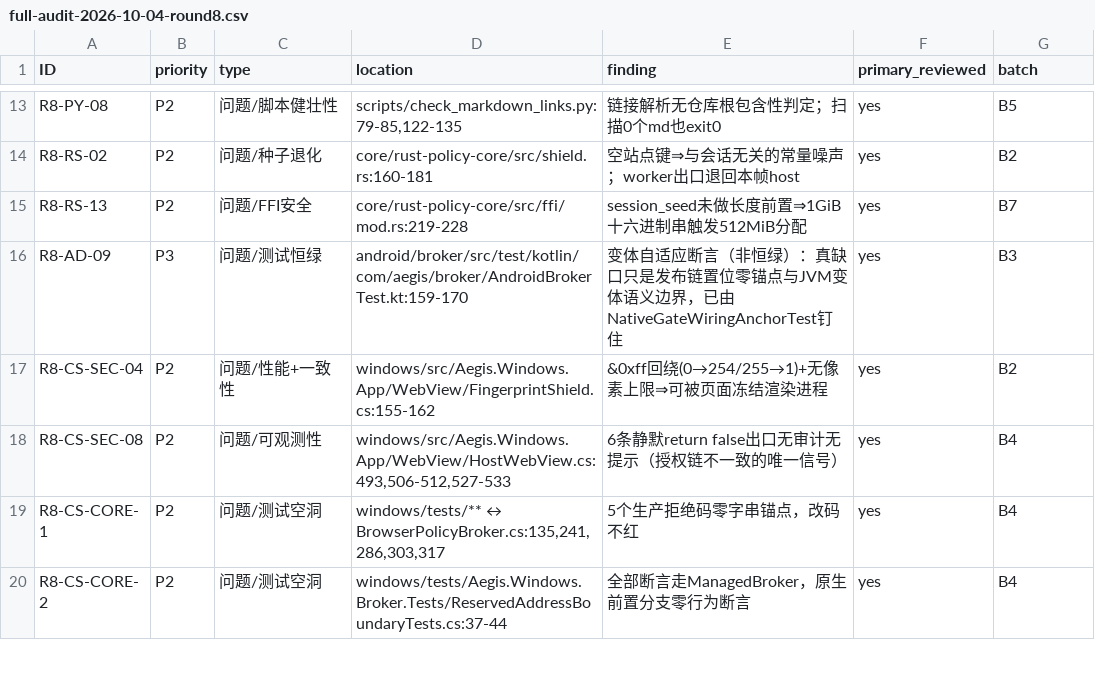
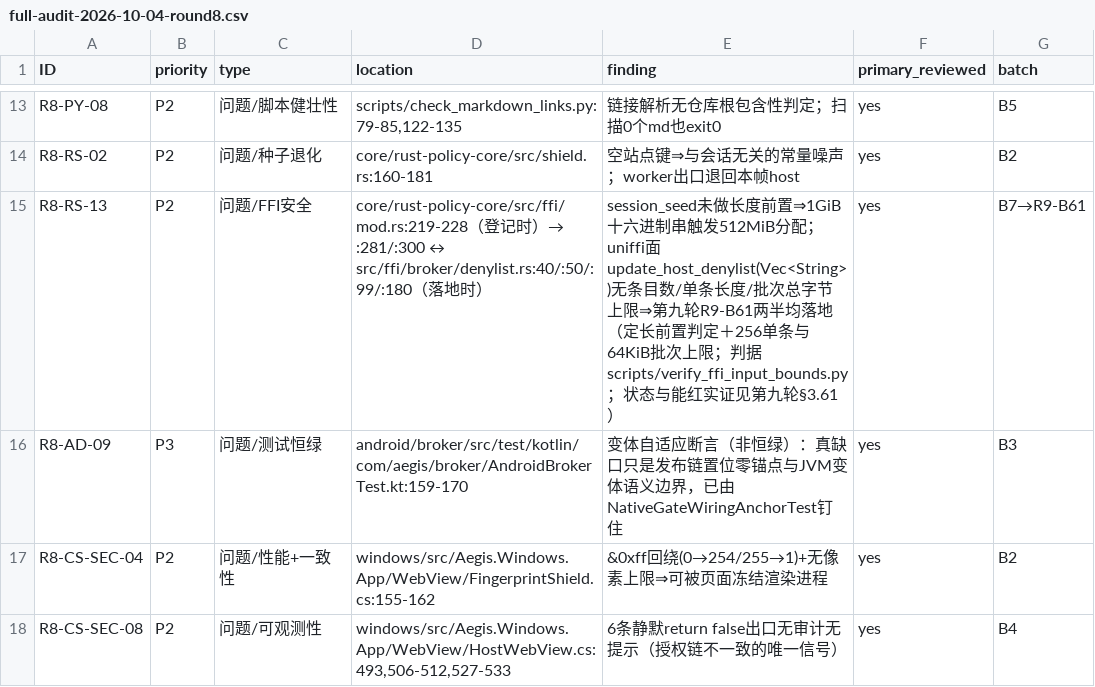
Before and after one commit to bear20252026/aegis-dual-platform, a CSV file: docs/audit/full-audit-2026-10-04-round8.csv, drawn as a sheet; only a part is shown, gaps mark what is left out; the shorter side is filled out with more unchanged rows.

```diff
--- a/docs/audit/full-audit-2026-10-04-round8.csv
+++ b/docs/audit/full-audit-2026-10-04-round8.csv
@@ -14,3 +14,3 @@ R8-PY-08,P2,问题/脚本健壮性,"scripts/check_markdown_links.py:79-85,122-13
 R8-RS-02,P2,问题/种子退化,core/rust-policy-core/src/shield.rs:160-181,空站点键⇒与会话无关的常量噪声；worker出口退回本帧host,yes,B2
-R8-RS-13,P2,问题/FFI安全,core/rust-policy-core/src/ffi/mod.rs:219-228,session_seed未做长度前置⇒1GiB十六进制串触发512MiB分配,yes,B7
+R8-RS-13,P2,问题/FFI安全,core/rust-policy-core/src/ffi/mod.rs:219-228（登记时）→ :281/:300 ↔ src/ffi/broker/denylist.rs:40/:50/:99/:180（落地时）,session_seed未做长度前置⇒1GiB十六进制串触发512MiB分配；uniffi面update_host_denylist(Vec<String>)无条目数/单条长度/批次总字节上限⇒第九轮R9-B61两半均落地（定长前置判定＋256单条与64KiB批次上限；判据scripts/verify_ffi_input_bounds.py；状态与能红实证见第九轮§3.61）,yes,B7→R9-B61
 R8-AD-09,P3,问题/测试恒绿,android/broker/src/test/kotlin/com/aegis/broker/AndroidBrokerTest.kt:159-170,变体自适应断言（非恒绿）：真缺口只是发布链置位零锚点与JVM变体语义边界，已由NativeGateWiringAnchorTest钉住,yes,B3
```
Also changed, not shown: docs/audit/full-audit-2026-10-10-round9.csv, 12 other files.
